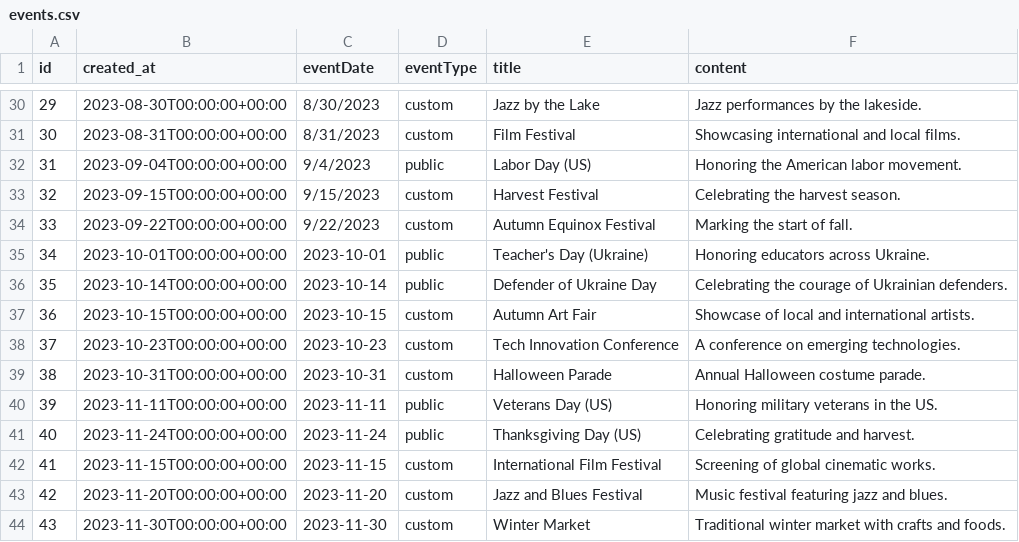
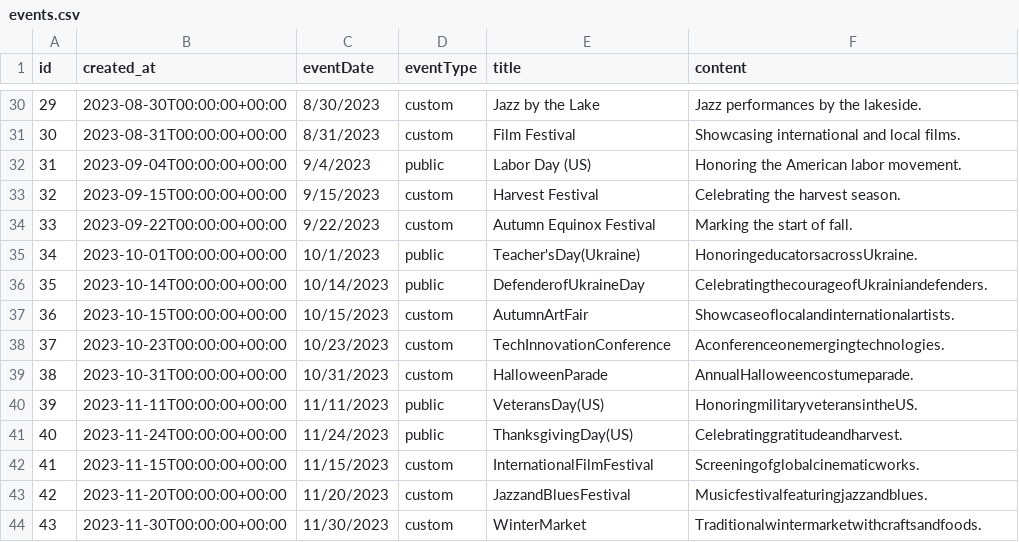
Before and after one commit to KosSid/event_calendar, a CSV file: events.csv, drawn as a sheet; only a part is shown, gaps mark what is left out; the diff covers the shown part only.

```diff
--- a/events.csv
+++ b/events.csv
@@ -34,11 +34,11 @@ id,created_at,eventDate,eventType,title,content
 33,2023-09-22T00:00:00+00:00,9/22/2023,custom,Autumn Equinox Festival,Marking the start of fall.
-34, 2023-10-01T00:00:00+00:00, 2023-10-01, public, Teacher's Day (Ukraine), Honoring educators across Ukraine.
-35, 2023-10-14T00:00:00+00:00, 2023-10-14, public, Defender of Ukraine Day, Celebrating the courage of Ukrainian defenders.
-36, 2023-10-15T00:00:00+00:00, 2023-10-15, custom, Autumn Art Fair, Showcase of local and international artists.
-37, 2023-10-23T00:00:00+00:00, 2023-10-23, custom, Tech Innovation Conference, A conference on emerging technologies.
-38, 2023-10-31T00:00:00+00:00, 2023-10-31, custom, Halloween Parade, Annual Halloween costume parade.
-39, 2023-11-11T00:00:00+00:00, 2023-11-11, public, Veterans Day (US), Honoring military veterans in the US.
-40, 2023-11-24T00:00:00+00:00, 2023-11-24, public, Thanksgiving Day (US), Celebrating gratitude and harvest.
-41, 2023-11-15T00:00:00+00:00, 2023-11-15, custom, International Film Festival, Screening of global cinematic works.
-42, 2023-11-20T00:00:00+00:00, 2023-11-20, custom, Jazz and Blues Festival, Music festival featuring jazz and blues.
-43, 2023-11-30T00:00:00+00:00, 2023-11-30, custom, Winter Market, Traditional winter market with crafts and foods.
+34,2023-10-01T00:00:00+00:00,10/1/2023,public,Teacher'sDay(Ukraine),HonoringeducatorsacrossUkraine.
+35,2023-10-14T00:00:00+00:00,10/14/2023,public,DefenderofUkraineDay,CelebratingthecourageofUkrainiandefenders.
+36,2023-10-15T00:00:00+00:00,10/15/2023,custom,AutumnArtFair,Showcaseoflocalandinternationalartists.
+37,2023-10-23T00:00:00+00:00,10/23/2023,custom,TechInnovationConference,Aconferenceonemergingtechnologies.
+38,2023-10-31T00:00:00+00:00,10/31/2023,custom,HalloweenParade,AnnualHalloweencostumeparade.
+39,2023-11-11T00:00:00+00:00,11/11/2023,public,VeteransDay(US),HonoringmilitaryveteransintheUS.
+40,2023-11-24T00:00:00+00:00,11/24/2023,public,ThanksgivingDay(US),Celebratinggratitudeandharvest.
+41,2023-11-15T00:00:00+00:00,11/15/2023,custom,InternationalFilmFestival,Screeningofglobalcinematicworks.
+42,2023-11-20T00:00:00+00:00,11/20/2023,custom,JazzandBluesFestival,Musicfestivalfeaturingjazzandblues.
+43,2023-11-30T00:00:00+00:00,11/30/2023,custom,WinterMarket,Traditionalwintermarketwithcraftsandfoods.
```
Also changed, not shown: 45 edited cells elsewhere in this file, 10 other files.
